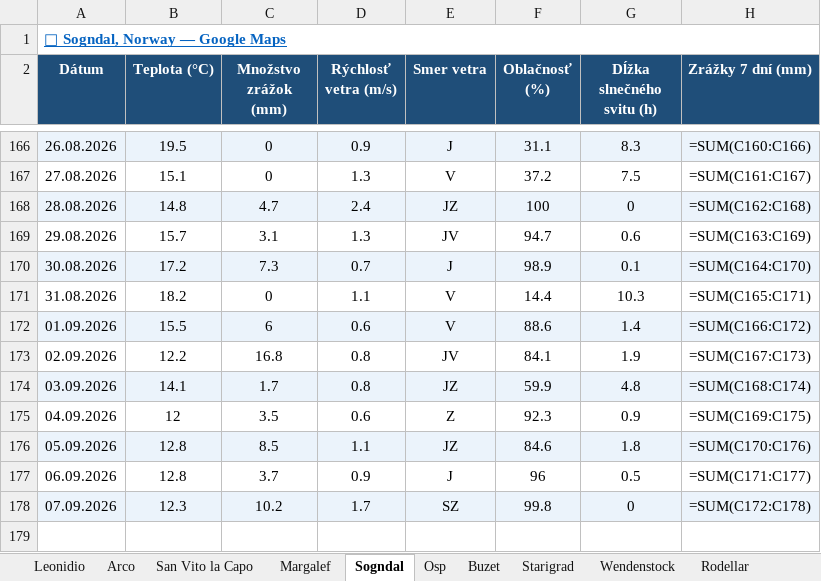
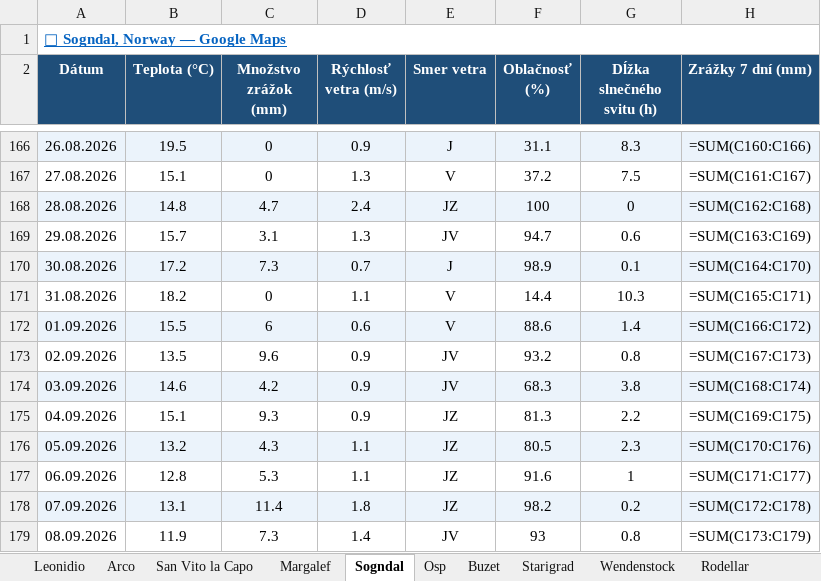
Before and after one commit to slavo1976/AgentWeather, an Excel workbook: WeatherHistory.xlsx, sheet Sogndal, drawn as a sheet; only a part is shown, gaps mark what is left out; values as stored, in another font and other column widths than the file's, no borders; formulas without a stored value are shown as written; the diff names each change by its address in the sheet, - before the commit and + after, or states it on an @@ line.

```diff
--- a/WeatherHistory.xlsx (sheet Sogndal)
+++ b/WeatherHistory.xlsx (sheet Sogndal)
-B173 (Teplota (°C)): 12.2
+B173 (Teplota (°C)): 13.5
-C173 (Množstvo zrážok (mm)): 16.8
+C173 (Množstvo zrážok (mm)): 9.6
-D173:D174 (Rýchlosť vetra (m/s)): 0.8
+D173:D174 (Rýchlosť vetra (m/s)): 0.9
-F173 (Oblačnosť (%)): 84.1
+F173 (Oblačnosť (%)): 93.2
-G173 (Dĺžka slnečného svitu (h)): 1.9
+G173 (Dĺžka slnečného svitu (h)): 0.8
-B174 (Teplota (°C)): 14.1
+B174 (Teplota (°C)): 14.6
-C174 (Množstvo zrážok (mm)): 1.7
+C174 (Množstvo zrážok (mm)): 4.2
-E174 (Smer vetra): JZ
+E174 (Smer vetra): JV
-F174 (Oblačnosť (%)): 59.9
+F174 (Oblačnosť (%)): 68.3
-G174 (Dĺžka slnečného svitu (h)): 4.8
+G174 (Dĺžka slnečného svitu (h)): 3.8
-B175 (Teplota (°C)): 12
+B175 (Teplota (°C)): 15.1
-C175 (Množstvo zrážok (mm)): 3.5
+C175 (Množstvo zrážok (mm)): 9.3
-D175 (Rýchlosť vetra (m/s)): 0.6
+D175 (Rýchlosť vetra (m/s)): 0.9
-E175 (Smer vetra): Z
+E175 (Smer vetra): JZ
-F175 (Oblačnosť (%)): 92.3
+F175 (Oblačnosť (%)): 81.3
-G175 (Dĺžka slnečného svitu (h)): 0.9
+G175 (Dĺžka slnečného svitu (h)): 2.2
-B176 (Teplota (°C)): 12.8
+B176 (Teplota (°C)): 13.2
-C176 (Množstvo zrážok (mm)): 8.5
+C176 (Množstvo zrážok (mm)): 4.3
-F176 (Oblačnosť (%)): 84.6
+F176 (Oblačnosť (%)): 80.5
-G176 (Dĺžka slnečného svitu (h)): 1.8
+G176 (Dĺžka slnečného svitu (h)): 2.3
-C177 (Množstvo zrážok (mm)): 3.7
+C177 (Množstvo zrážok (mm)): 5.3
-D177 (Rýchlosť vetra (m/s)): 0.9
+D177 (Rýchlosť vetra (m/s)): 1.1
-E177 (Smer vetra): J
+E177 (Smer vetra): JZ
-F177 (Oblačnosť (%)): 96
+F177 (Oblačnosť (%)): 91.6
-G177 (Dĺžka slnečného svitu (h)): 0.5
+G177 (Dĺžka slnečného svitu (h)): 1
-B178 (Teplota (°C)): 12.3
+B178 (Teplota (°C)): 13.1
-C178 (Množstvo zrážok (mm)): 10.2
+C178 (Množstvo zrážok (mm)): 11.4
-D178 (Rýchlosť vetra (m/s)): 1.7
+D178 (Rýchlosť vetra (m/s)): 1.8
-E178 (Smer vetra): SZ
+E178 (Smer vetra): JZ
-F178 (Oblačnosť (%)): 99.8
+F178 (Oblačnosť (%)): 98.2
-G178 (Dĺžka slnečného svitu (h)): 0
+G178 (Dĺžka slnečného svitu (h)): 0.2
+row 179: 08.09.2026 | 11.9 | 7.3 | 1.4 | JV | 93 | 0.8 | =SUM(C173:C179)
```
Also changed, not shown: sheet Krpcovo, sheet Zadiel, sheet Repiska, sheet Turniska, sheet Adrspach, sheet Finale Ligure, 13 more sheets.
